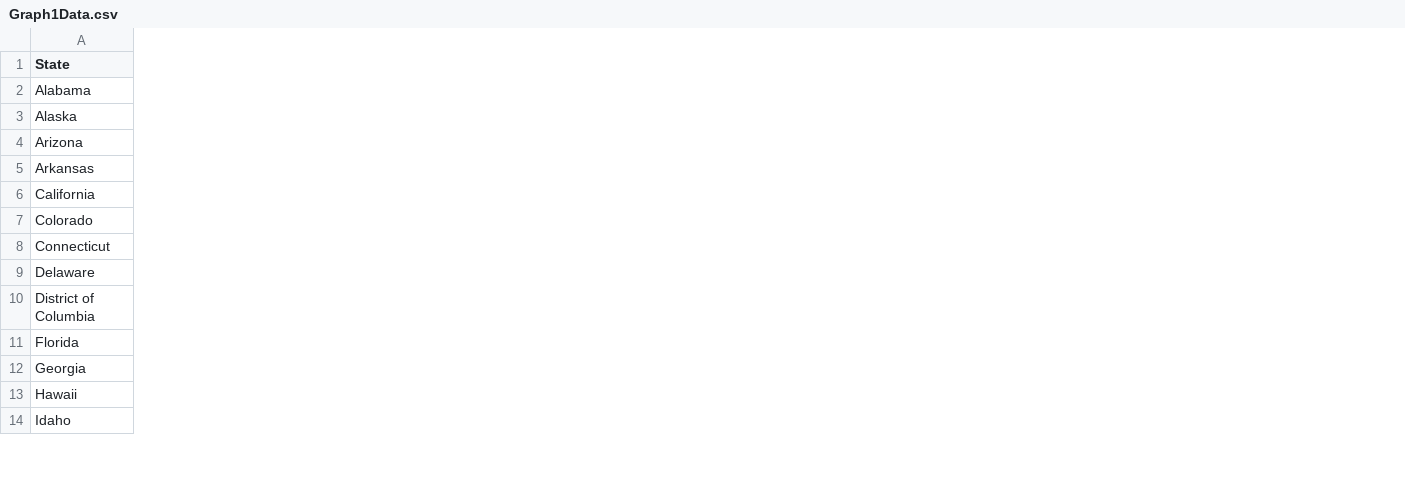
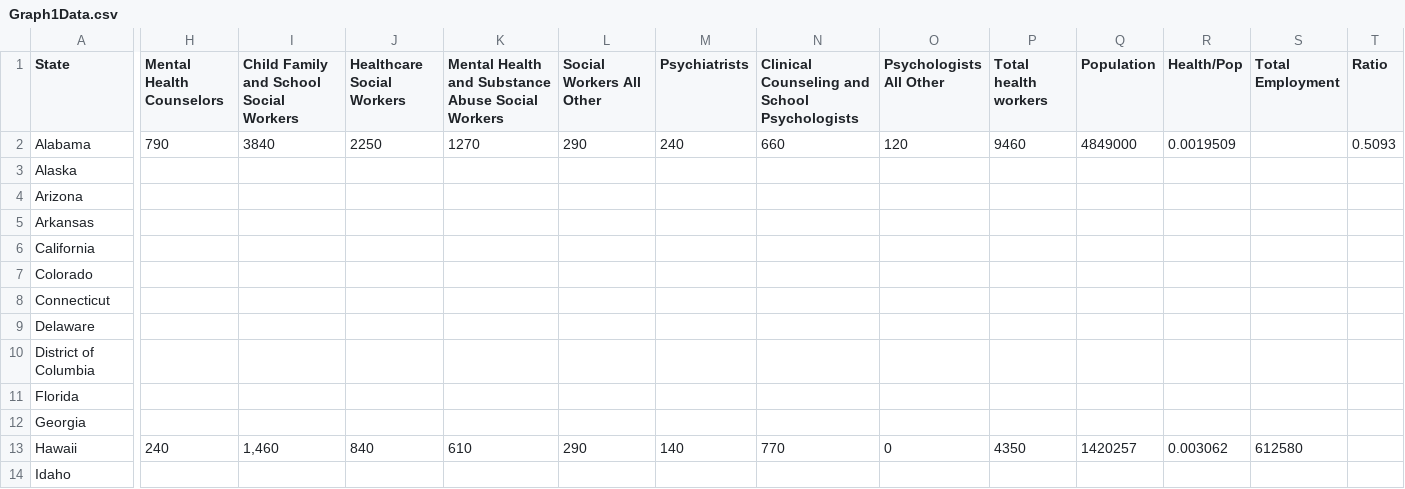
Before and after one commit to anushajain2/projectdata, a CSV file: Graph1Data.csv, drawn as a sheet; only a part is shown, gaps mark what is left out; the diff covers the shown part only; the diff names each change by its address in the sheet, - before the commit and + after, or states it on an @@ line.

```diff
--- a/Graph1Data.csv
+++ b/Graph1Data.csv
+column H (Mental Health Counselors), rows 2-13: 790 |  |  |  |  |  |  |  |  |  |  | 240
+column I, rows 1-13: Child Family and School Social Workers | 3840 |  |  |  |  |  |  |  |  |  |  | 1,460
+column J (Healthcare Social Workers), rows 2-13: 2250 |  |  |  |  |  |  |  |  |  |  | 840
+column K, rows 1-13: Mental Health and Substance Abuse Social Workers | 1270 |  |  |  |  |  |  |  |  |  |  | 610
+column L (Social Workers All Other), rows 2-13: 290 |  |  |  |  |  |  |  |  |  |  | 290
+column M (Psychiatrists), rows 2-13: 240 |  |  |  |  |  |  |  |  |  |  | 140
+column N, rows 1-13: Clinical Counseling and School Psychologists | 660 |  |  |  |  |  |  |  |  |  |  | 770
+column O (Psychologists All Other), rows 2-13: 120 |  |  |  |  |  |  |  |  |  |  | 0
+column P (Total health workers), rows 2-13: 9460 |  |  |  |  |  |  |  |  |  |  | 4350
+column Q (Population), rows 2-13: 4849000 |  |  |  |  |  |  |  |  |  |  | 1420257
+column R (Health/Pop), rows 2-13: 0.0019509 |  |  |  |  |  |  |  |  |  |  | 0.003062
+column S (Total Employment), row 13: 612580
+column T (Ratio), row 2: 0.5093
```
Also changed, not shown: 10 added columns elsewhere in this file, 1 other file.
